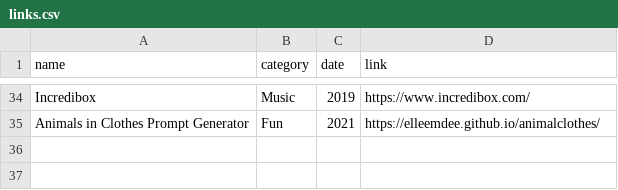
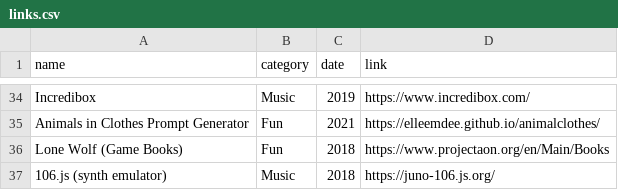
Before and after one commit to evanwill/_drafts, a CSV file: _data/links.csv, drawn as a sheet; only a part is shown, gaps mark what is left out; the diff names each change by its address in the sheet, - before the commit and + after, or states it on an @@ line.

Commit message:
links

```diff
--- a/_data/links.csv
+++ b/_data/links.csv
+row 36: Lone Wolf (Game Books) | Fun | 2018 | https://www.projectaon.org/en/Main/Books
+row 37: 106.js (synth emulator) | Music | 2018 | https://juno-106.js.org/
```
